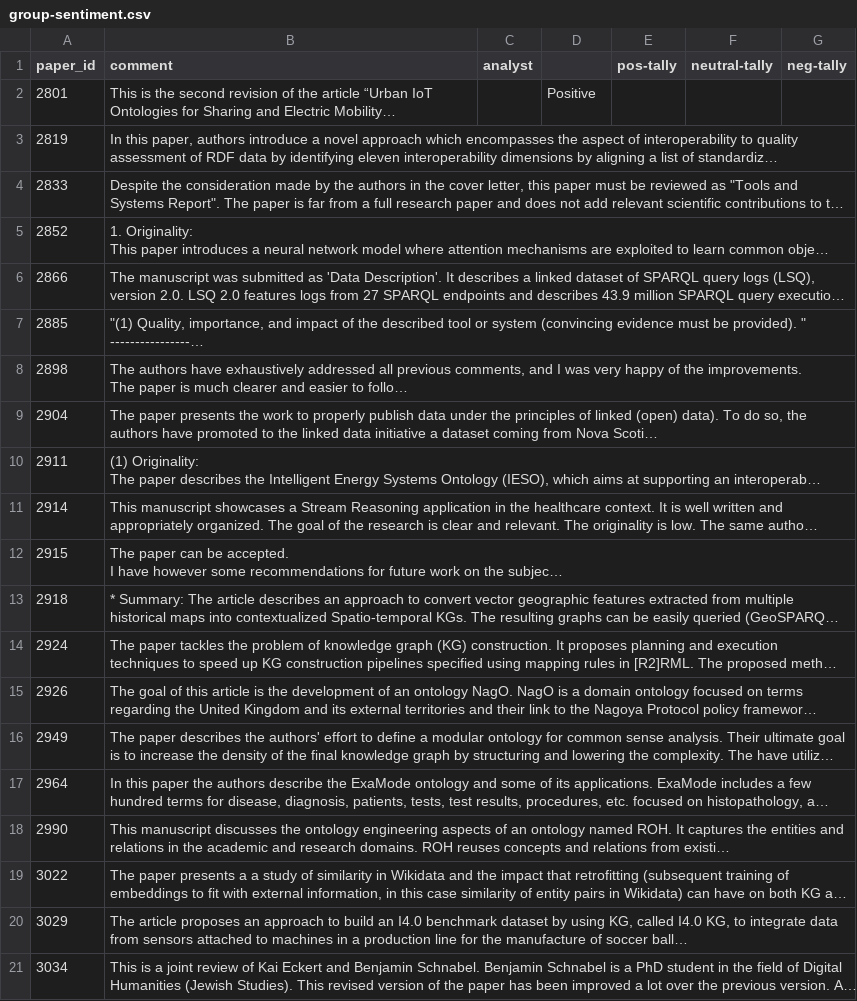
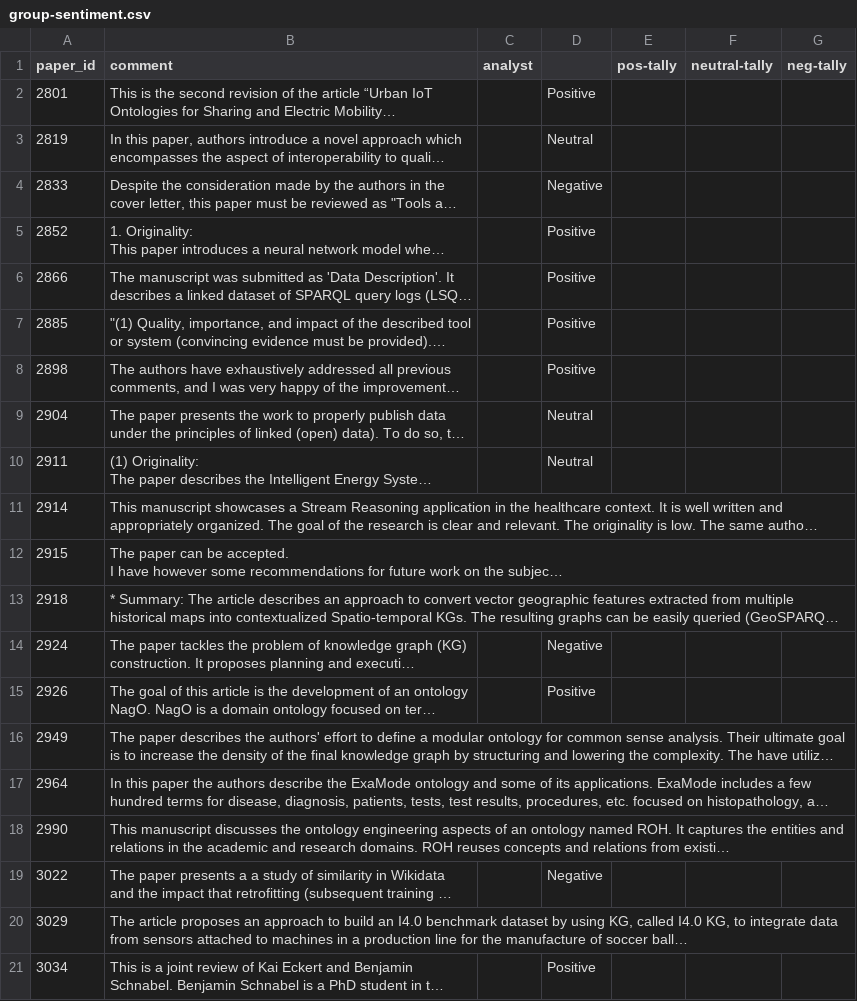
Before and after one commit to kastle-lab/sentiment-analysis-swj, a CSV file: deliverables/data/human-determined-sentiment/group-interrater/group-sentiment.csv, drawn as a sheet; long unchanged cells end in …; the diff names each change by its address in the sheet, - before the commit and + after, or states it on an @@ line.

Commit message:
draft group sentient part 1

```diff
--- a/deliverables/data/human-determined-sentiment/group-interrater/group-sentiment.csv
+++ b/deliverables/data/human-determined-sentiment/group-interrater/group-sentiment.csv
-D3: (empty)
+D3: Neutral
-D4: (empty)
+D4: Negative
-D5:D8: (empty)
+D5:D8: Positive
-D9:D10: (empty)
+D9:D10: Neutral
-D14: (empty)
+D14: Negative
-D15: (empty)
+D15: Positive
-D19: (empty)
+D19: Negative
-D21: (empty)
+D21: Positive
```
Also changed, not shown: 1 other file.
